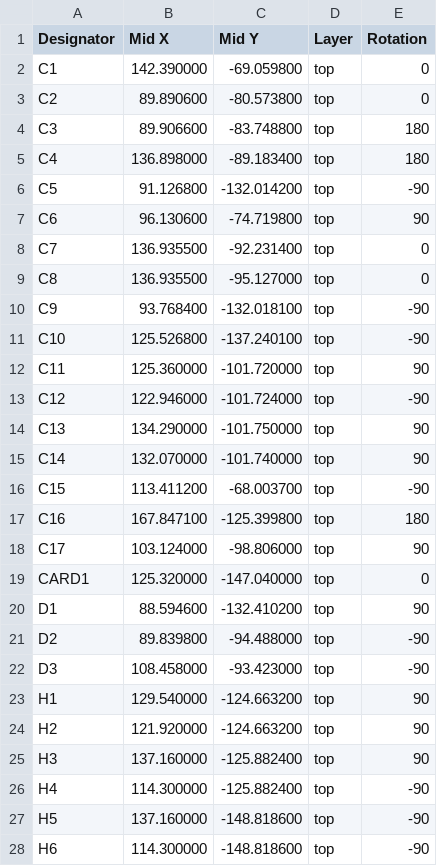
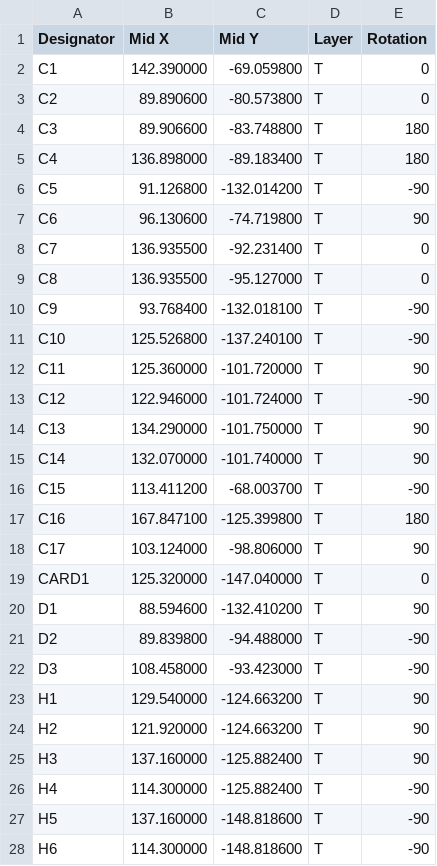
Before and after one commit to JonnyLit/ML_INSECTS_SOUND_RECOGNITION, a CSV file: Kicad9_projects_folder/MY-ESP32/Files_to_upload_on_JLCPCB/MY-ESP32-CPL.csv, drawn as a sheet; only a part is shown; the diff covers the shown part only.

```diff
--- a/Kicad9_projects_folder/MY-ESP32/Files_to_upload_on_JLCPCB/MY-ESP32-CPL.csv
+++ b/Kicad9_projects_folder/MY-ESP32/Files_to_upload_on_JLCPCB/MY-ESP32-CPL.csv
@@ -1,28 +1,28 @@
 Designator,Mid X,Mid Y,Layer,Rotation
-C1,142.390000,-69.059800,top,0
-C2,89.890600,-80.573800,top,0
-C3,89.906600,-83.748800,top,180
-C4,136.898000,-89.183400,top,180
-C5,91.126800,-132.014200,top,-90
-C6,96.130600,-74.719800,top,90
-C7,136.935500,-92.231400,top,0
-C8,136.935500,-95.127000,top,0
-C9,93.768400,-132.018100,top,-90
-C10,125.526800,-137.240100,top,-90
-C11,125.360000,-101.720000,top,90
-C12,122.946000,-101.724000,top,-90
-C13,134.290000,-101.750000,top,90
-C14,132.070000,-101.740000,top,90
-C15,113.411200,-68.003700,top,-90
-C16,167.847100,-125.399800,top,180
-C17,103.124000,-98.806000,top,90
-CARD1,125.320000,-147.040000,top,0
-D1,88.594600,-132.410200,top,90
-D2,89.839800,-94.488000,top,-90
-D3,108.458000,-93.423000,top,-90
-H1,129.540000,-124.663200,top,90
-H2,121.920000,-124.663200,top,90
-H3,137.160000,-125.882400,top,90
-H4,114.300000,-125.882400,top,-90
-H5,137.160000,-148.818600,top,-90
-H6,114.300000,-148.818600,top,-90
+C1,142.390000,-69.059800,T,0
+C2,89.890600,-80.573800,T,0
+C3,89.906600,-83.748800,T,180
+C4,136.898000,-89.183400,T,180
+C5,91.126800,-132.014200,T,-90
+C6,96.130600,-74.719800,T,90
+C7,136.935500,-92.231400,T,0
+C8,136.935500,-95.127000,T,0
+C9,93.768400,-132.018100,T,-90
+C10,125.526800,-137.240100,T,-90
+C11,125.360000,-101.720000,T,90
+C12,122.946000,-101.724000,T,-90
+C13,134.290000,-101.750000,T,90
+C14,132.070000,-101.740000,T,90
+C15,113.411200,-68.003700,T,-90
+C16,167.847100,-125.399800,T,180
+C17,103.124000,-98.806000,T,90
+CARD1,125.320000,-147.040000,T,0
+D1,88.594600,-132.410200,T,90
+D2,89.839800,-94.488000,T,-90
+D3,108.458000,-93.423000,T,-90
+H1,129.540000,-124.663200,T,90
+H2,121.920000,-124.663200,T,90
+H3,137.160000,-125.882400,T,90
+H4,114.300000,-125.882400,T,-90
+H5,137.160000,-148.818600,T,-90
+H6,114.300000,-148.818600,T,-90
```
Also changed, not shown: 58 edited cells elsewhere in this file, 24 other files.
